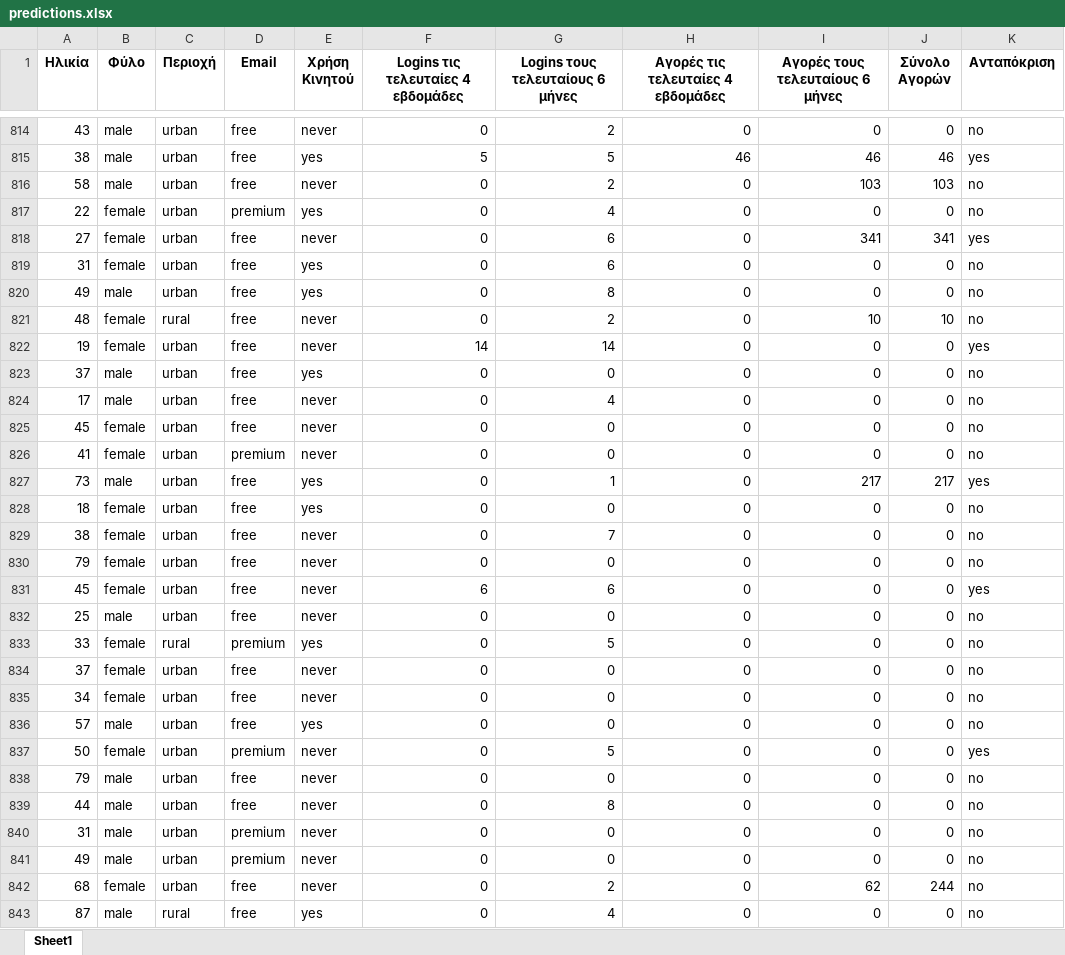
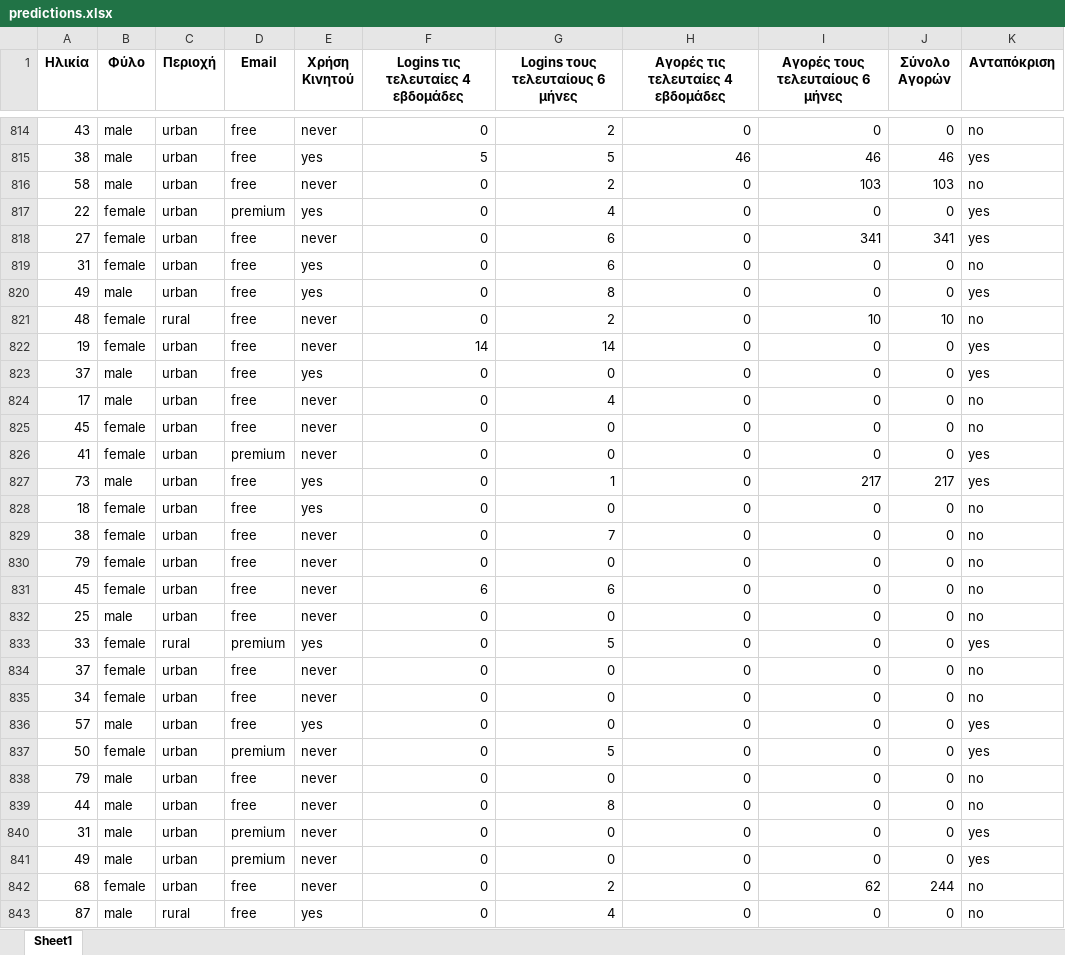
Before and after one commit to RaphaelAsla/plhpro_final, an Excel workbook: predictions.xlsx, sheet Sheet1, drawn as a sheet; only a part is shown, gaps mark what is left out; values as stored, in another font and other column widths than the file's, no borders; the diff covers the shown part only; the diff names each change by its address in the sheet, - before the commit and + after, or states it on an @@ line.

```diff
--- a/predictions.xlsx (sheet Sheet1)
+++ b/predictions.xlsx (sheet Sheet1)
-K817 (Ανταπόκριση): no
+K817 (Ανταπόκριση): yes
-K820 (Ανταπόκριση): no
+K820 (Ανταπόκριση): yes
-K823 (Ανταπόκριση): no
+K823 (Ανταπόκριση): yes
-K826 (Ανταπόκριση): no
+K826 (Ανταπόκριση): yes
-K831 (Ανταπόκριση): yes
+K831 (Ανταπόκριση): no
-K833 (Ανταπόκριση): no
+K833 (Ανταπόκριση): yes
-K836 (Ανταπόκριση): no
+K836 (Ανταπόκριση): yes
-K840:K841 (Ανταπόκριση): no
+K840:K841 (Ανταπόκριση): yes
```
Also changed, not shown: 213 edited cells elsewhere in this sheet, 2 other files.
